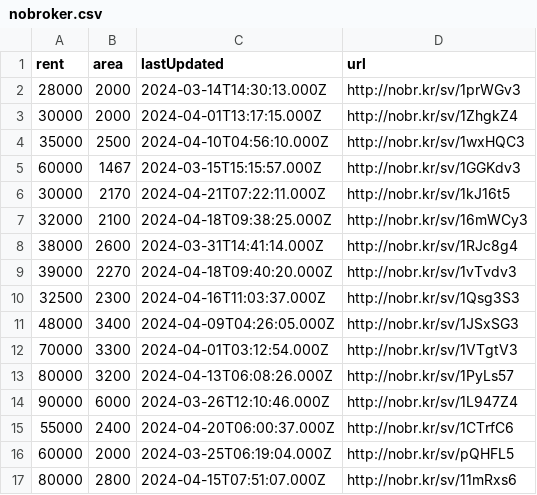
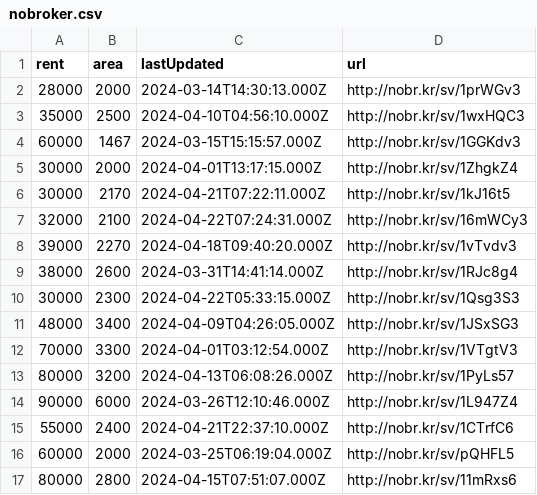
Before and after one commit to KShivendu/blr-societies, a CSV file: data/nobroker.csv, drawn as a sheet; only a part is shown; the diff covers the shown part only.

```diff
--- a/data/nobroker.csv
+++ b/data/nobroker.csv
@@ -2,10 +2,10 @@ rent, area, lastUpdated, url
 28000, "2000","2024-03-14T14:30:13.000Z","http://nobr.kr/sv/1prWGv3"
-30000, "2000","2024-04-01T13:17:15.000Z","http://nobr.kr/sv/1ZhgkZ4"
 35000, "2500","2024-04-10T04:56:10.000Z","http://nobr.kr/sv/1wxHQC3"
 60000, "1467","2024-03-15T15:15:57.000Z","http://nobr.kr/sv/1GGKdv3"
+30000, "2000","2024-04-01T13:17:15.000Z","http://nobr.kr/sv/1ZhgkZ4"
 30000, "2170","2024-04-21T07:22:11.000Z","http://nobr.kr/sv/1kJ16t5"
-32000, "2100","2024-04-18T09:38:25.000Z","http://nobr.kr/sv/16mWCy3"
+32000, "2100","2024-04-22T07:24:31.000Z","http://nobr.kr/sv/16mWCy3"
+39000, "2270","2024-04-18T09:40:20.000Z","http://nobr.kr/sv/1vTvdv3"
 38000, "2600","2024-03-31T14:41:14.000Z","http://nobr.kr/sv/1RJc8g4"
-39000, "2270","2024-04-18T09:40:20.000Z","http://nobr.kr/sv/1vTvdv3"
-32500, "2300","2024-04-16T11:03:37.000Z","http://nobr.kr/sv/1Qsg3S3"
+30000, "2300","2024-04-22T05:33:15.000Z","http://nobr.kr/sv/1Qsg3S3"
 48000, "3400","2024-04-09T04:26:05.000Z","http://nobr.kr/sv/1JSxSG3"
@@ -14,3 +14,3 @@ rent, area, lastUpdated, url
 90000, "6000","2024-03-26T12:10:46.000Z","http://nobr.kr/sv/1L947Z4"
-55000, "2400","2024-04-20T06:00:37.000Z","http://nobr.kr/sv/1CTrfC6"
+55000, "2400","2024-04-21T22:37:10.000Z","http://nobr.kr/sv/1CTrfC6"
 60000, "2000","2024-03-25T06:19:04.000Z","http://nobr.kr/sv/pQHFL5"
```
Also changed, not shown: 2 added rows, 2 removed rows, 1 moved row and 1 edited cell elsewhere in this file.
